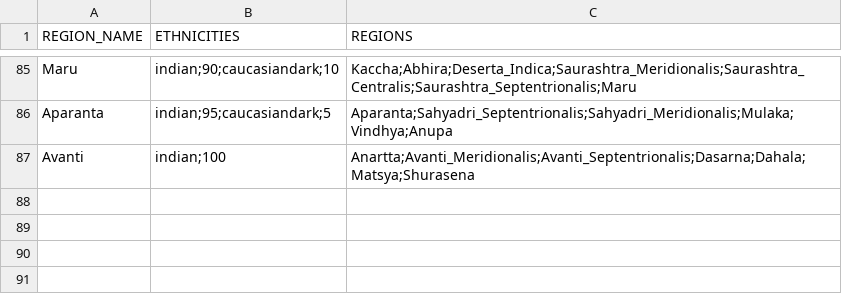
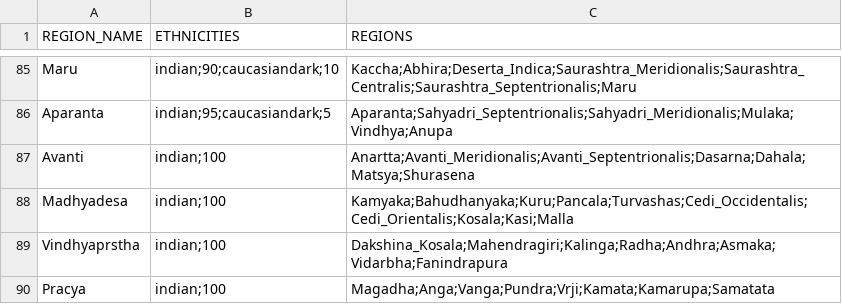
Before and after one commit to DwangDistracted/RTWR-Imperatoris-Mundi, a CSV file: Work in Progress/Tools/region_ethnicities.csv, drawn as a sheet; only a part is shown, gaps mark what is left out.

Commit message:
Finished Northern India

```diff
--- a/Work in Progress/Tools/region_ethnicities.csv
+++ b/Work in Progress/Tools/region_ethnicities.csv
@@ -87 +87,4 @@ Aparanta,indian;95;caucasiandark;5,Aparanta;Sahyadri_Septentrionalis;Sahyadri_Me
 Avanti,indian;100,Anartta;Avanti_Meridionalis;Avanti_Septentrionalis;Dasarna;Dahala;Matsya;Shurasena
+Madhyadesa,indian;100,Kamyaka;Bahudhanyaka;Kuru;Pancala;Turvashas;Cedi_Occidentalis;Cedi_Orientalis;Kosala;Kasi;Malla
+Vindhyaprstha,indian;100,Dakshina_Kosala;Mahendragiri;Kalinga;Radha;Andhra;Asmaka;Vidarbha;Fanindrapura
+Pracya,indian;100,Magadha;Anga;Vanga;Pundra;Vrji;Kamata;Kamarupa;Samatata
```
Also changed, not shown: 12 other files.
